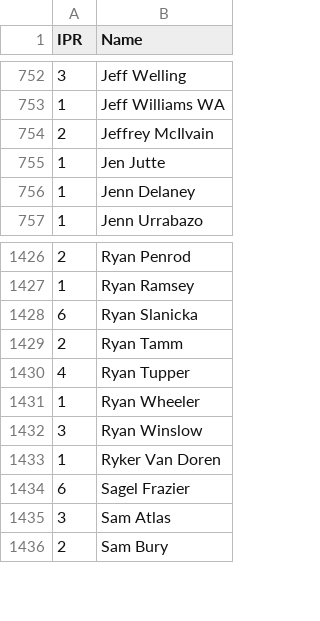
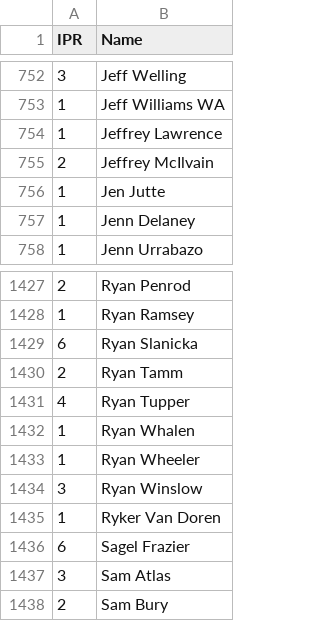
Before and after one commit to Kellan14/kellanatorredeux, a CSV file: mnp-data-archive/IPR.csv, drawn as a sheet; only a part is shown, gaps mark what is left out.

```diff
--- a/mnp-data-archive/IPR.csv
+++ b/mnp-data-archive/IPR.csv
@@ -753,2 +753,3 @@ IPR,Name
 1,Jeff Williams WA
+1,Jeffrey Lawrence
 2,Jeffrey McIlvain
@@ -1430,2 +1431,3 @@ IPR,Name
 4,Ryan Tupper
+1,Ryan Whalen
 1,Ryan Wheeler
```
Also changed, not shown: mnp-data-archive/season-23/rosters.csv, 20 other files.
